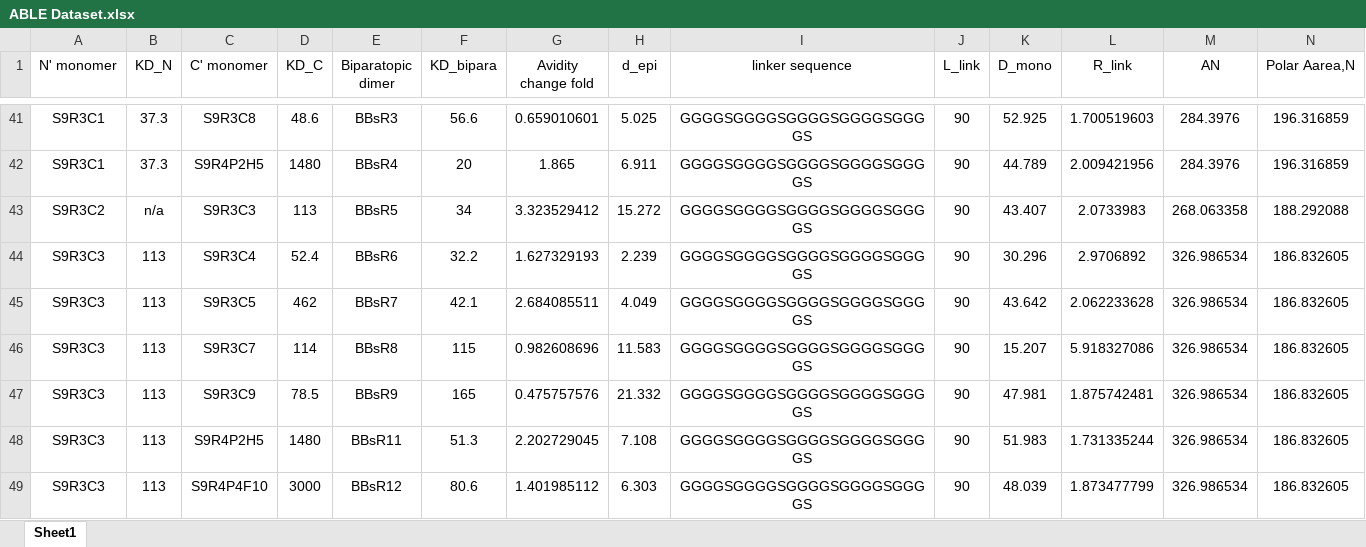
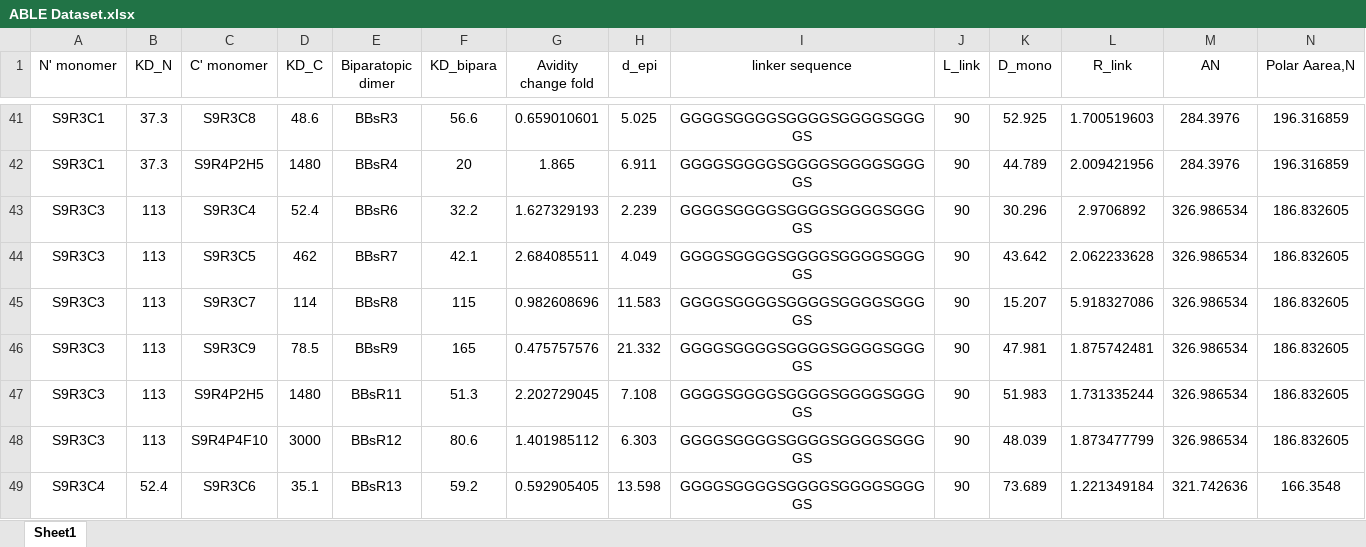
Before and after one commit to Jinhua9/ABLE-nanobody, an Excel workbook: data/ABLE Dataset.xlsx, sheet Sheet1, drawn as a sheet; only a part is shown, gaps mark what is left out; the shorter side is filled out with more unchanged rows; values as stored, in another font and other column widths than the file's, no borders; rows hold the shown columns only; the diff names each change by its address in the sheet, - before the commit and + after, or states it on an @@ line.

Commit message:
Add files via upload

```diff
--- a/data/ABLE Dataset.xlsx (sheet Sheet1)
+++ b/data/ABLE Dataset.xlsx (sheet Sheet1)
-row 43: S9R3C2 | n/a | S9R3C3 | 113 | BBsR5 | 34 | 3.323529412 | 15.272 | GGGGSGGGGSGGGGSGGGGSGGGGS | 90 | 43.407 | 2.0733983 | 268.063358 | 188.292088
```
